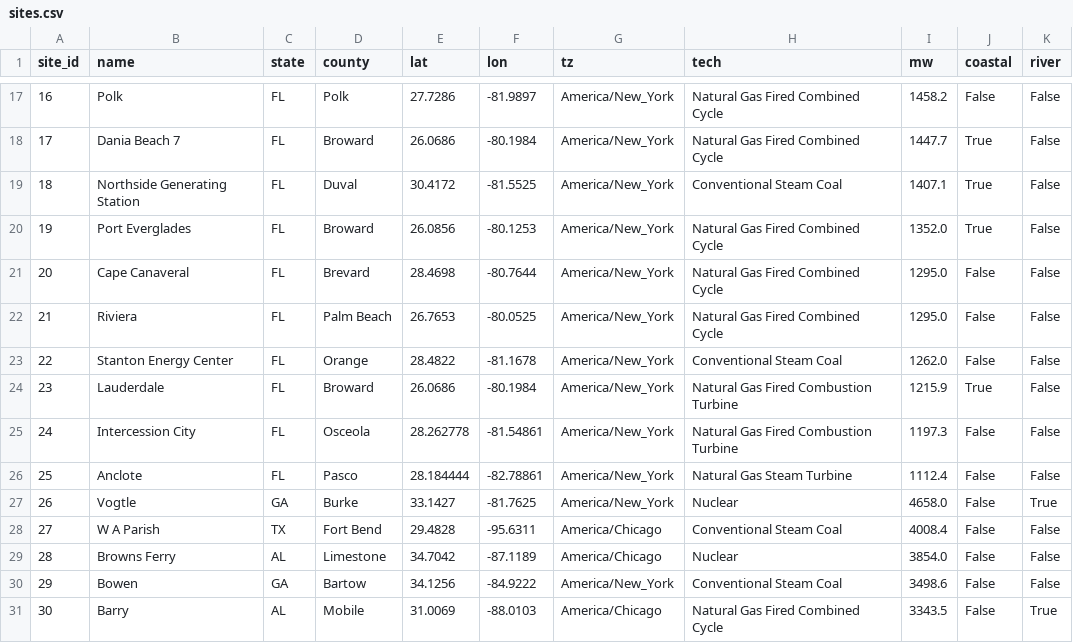
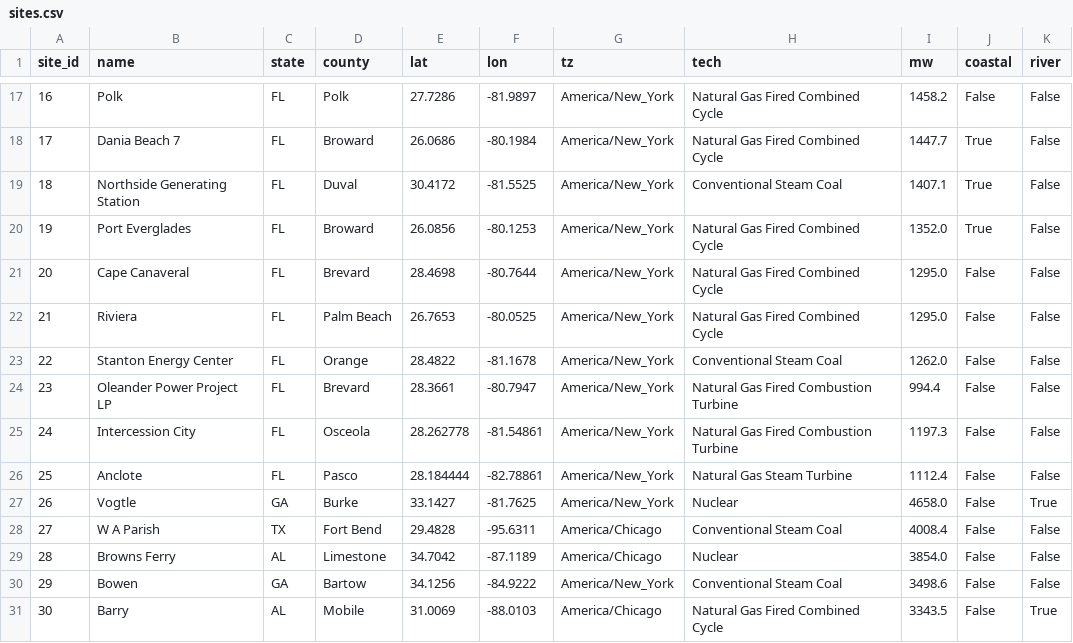
Before and after one commit to chrisguzman77/beacon, a CSV file: backend/app/core/data/sites.csv, drawn as a sheet; only a part is shown, gaps mark what is left out.

```diff
--- a/backend/app/core/data/sites.csv
+++ b/backend/app/core/data/sites.csv
@@ -23,3 +23,3 @@ site_id,name,state,county,lat,lon,tz,tech,mw,coastal,river
 22,Stanton Energy Center,FL,Orange,28.4822,-81.1678,America/New_York,Conventional Steam Coal,1262.0,False,False
-23,Lauderdale,FL,Broward,26.0686,-80.1984,America/New_York,Natural Gas Fired Combustion Turbine,1215.9,True,False
+23,Oleander Power Project LP,FL,Brevard,28.3661,-80.7947,America/New_York,Natural Gas Fired Combustion Turbine,994.4,False,False
 24,Intercession City,FL,Osceola,28.262778,-81.54861,America/New_York,Natural Gas Fired Combustion Turbine,1197.3,False,False
```
Also changed, not shown: 1 other file.
